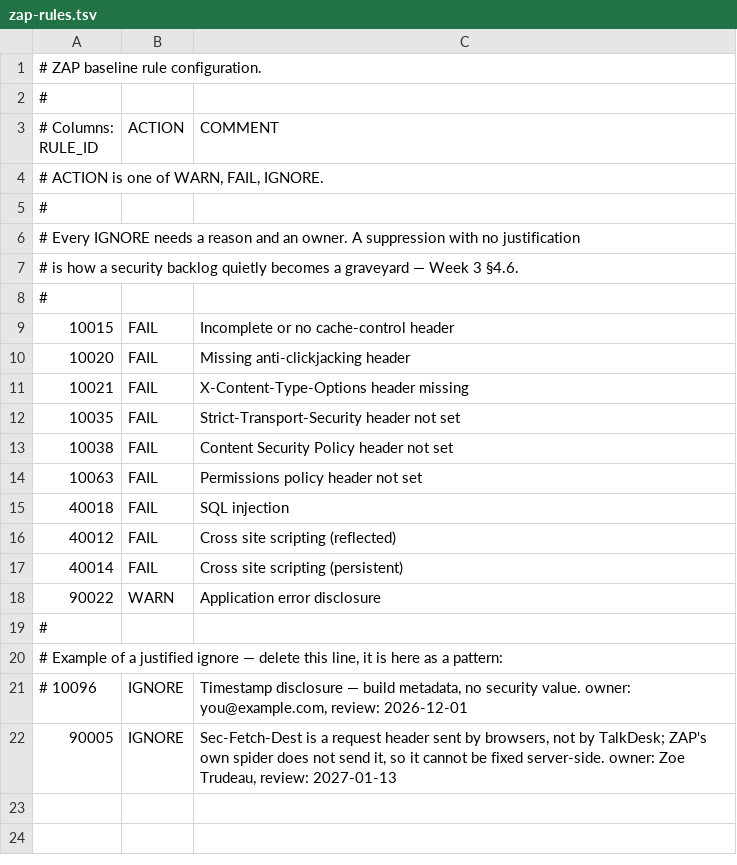
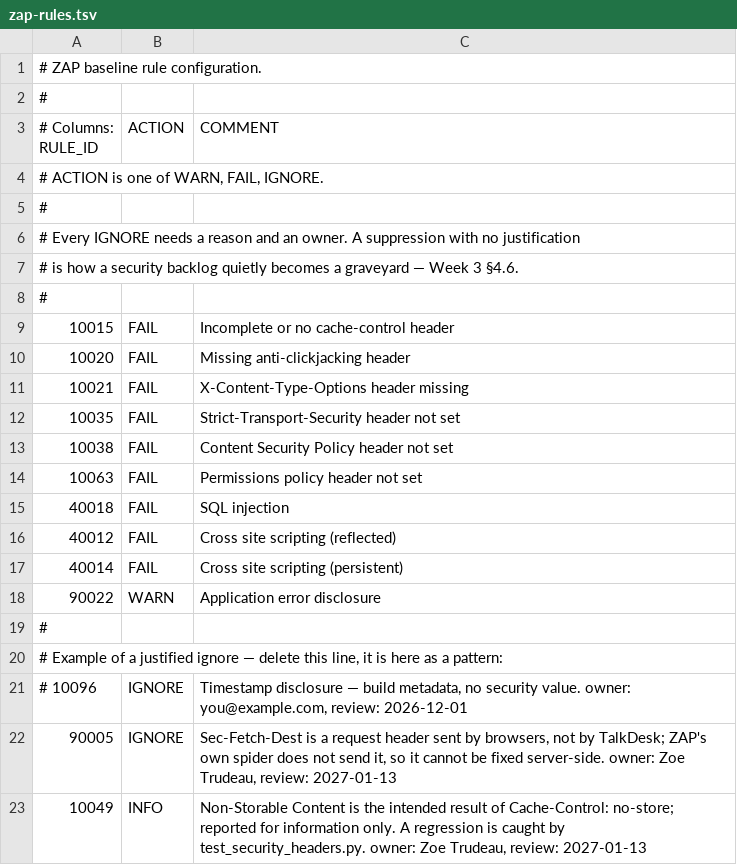
Before and after one commit to ztrudeau444/qe-capstone, a TSV file: quality/security/zap-rules.tsv, drawn as a sheet; the diff names each change by its address in the sheet, - before the commit and + after, or states it on an @@ line.

Commit message:
fix(security): CSP form-action and base-uri (ZAP 10055), Cross-Origin-Opener-Policy (90004); 10049 to INFO, with reason

```diff
--- a/quality/security/zap-rules.tsv
+++ b/quality/security/zap-rules.tsv
+row 23: 10049 | INFO | Non-Storable Content is the intended result of Cache-Control: no-store; reported for information only. A regression is caught by test_security_headers.py. owner: Zoe Trudeau, review: 2027-01-13
```
Also changed, not shown: 2 other files.
